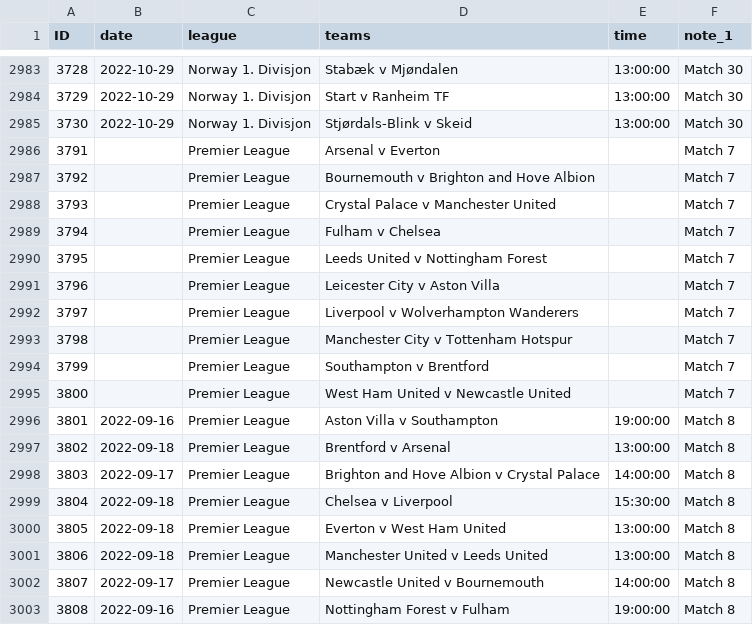
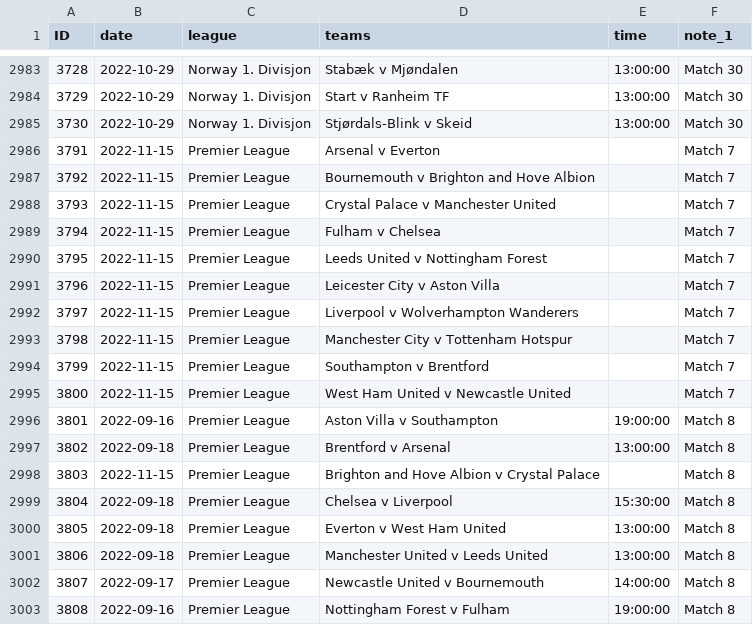
Before and after one commit to darmeth/football-fixtures, a CSV file: data/football-fixtures.csv, drawn as a sheet; only a part is shown, gaps mark what is left out; the diff covers the shown part only.

Commit message:
2022-09-10 > > Updates to times/dates

```diff
--- a/data/football-fixtures.csv
+++ b/data/football-fixtures.csv
@@ -2985,15 +2985,15 @@ ID,date,league,teams,time,note_1
 3730,2022-10-29,Norway 1. Divisjon,Stjørdals-Blink v Skeid,13:00:00,Match 30
-3791,,Premier League,Arsenal v Everton,,Match 7
-3792,,Premier League,Bournemouth v Brighton and Hove Albion,,Match 7
-3793,,Premier League,Crystal Palace v Manchester United,,Match 7
-3794,,Premier League,Fulham v Chelsea,,Match 7
-3795,,Premier League,Leeds United v Nottingham Forest,,Match 7
-3796,,Premier League,Leicester City v Aston Villa,,Match 7
-3797,,Premier League,Liverpool v Wolverhampton Wanderers,,Match 7
-3798,,Premier League,Manchester City v Tottenham Hotspur,,Match 7
-3799,,Premier League,Southampton v Brentford,,Match 7
-3800,,Premier League,West Ham United v Newcastle United,,Match 7
+3791,2022-11-15,Premier League,Arsenal v Everton,,Match 7
+3792,2022-11-15,Premier League,Bournemouth v Brighton and Hove Albion,,Match 7
+3793,2022-11-15,Premier League,Crystal Palace v Manchester United,,Match 7
+3794,2022-11-15,Premier League,Fulham v Chelsea,,Match 7
+3795,2022-11-15,Premier League,Leeds United v Nottingham Forest,,Match 7
+3796,2022-11-15,Premier League,Leicester City v Aston Villa,,Match 7
+3797,2022-11-15,Premier League,Liverpool v Wolverhampton Wanderers,,Match 7
+3798,2022-11-15,Premier League,Manchester City v Tottenham Hotspur,,Match 7
+3799,2022-11-15,Premier League,Southampton v Brentford,,Match 7
+3800,2022-11-15,Premier League,West Ham United v Newcastle United,,Match 7
 3801,2022-09-16,Premier League,Aston Villa v Southampton,19:00:00,Match 8
 3802,2022-09-18,Premier League,Brentford v Arsenal,13:00:00,Match 8
-3803,2022-09-17,Premier League,Brighton and Hove Albion v Crystal Palace,14:00:00,Match 8
+3803,2022-11-15,Premier League,Brighton and Hove Albion v Crystal Palace,,Match 8
 3804,2022-09-18,Premier League,Chelsea v Liverpool,15:30:00,Match 8
```
Also changed, not shown: 37 edited cells elsewhere in this file, data/football-fixtures-women.csv, 1 other file.
